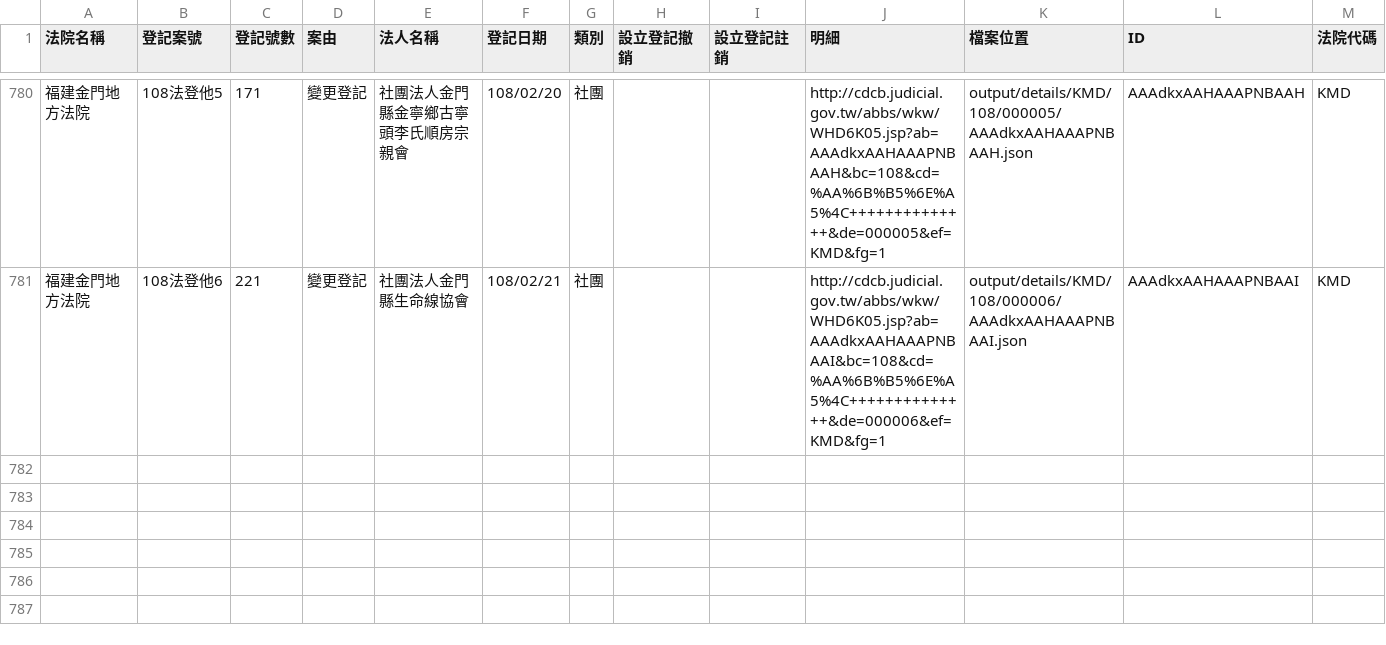
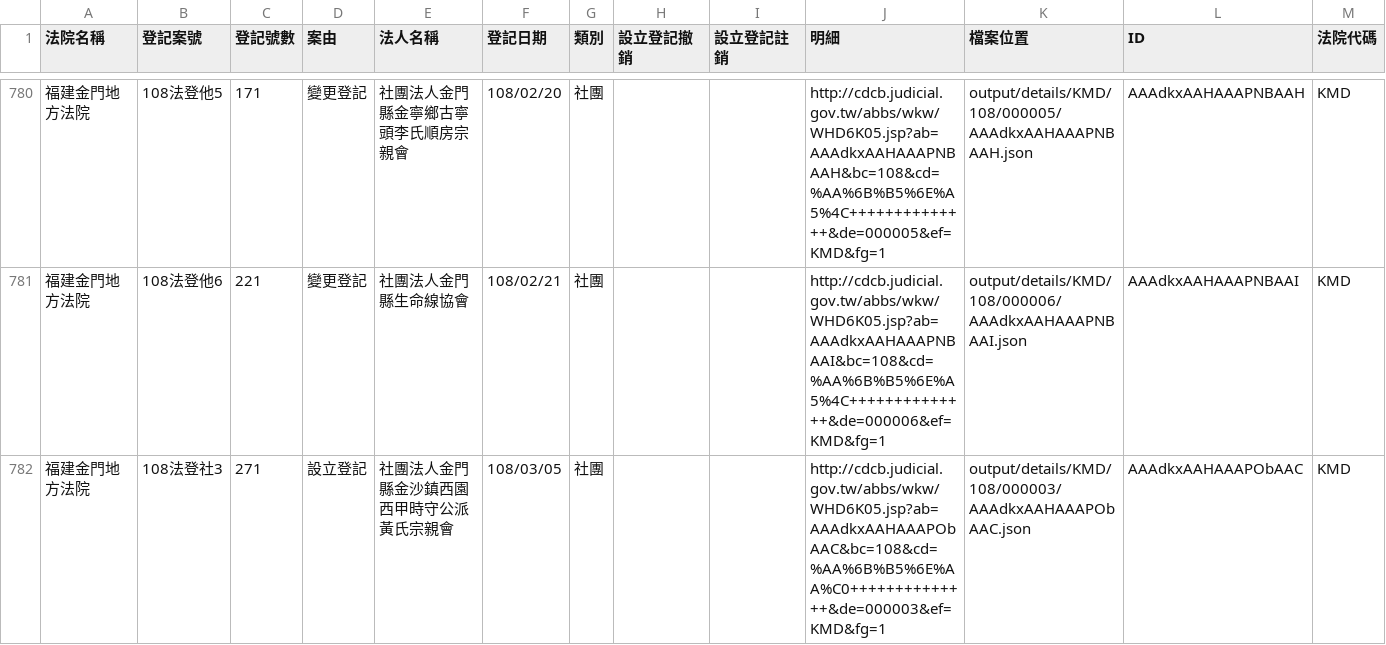
Before and after one commit to g0v/foundationtw, a CSV file: output/lists/KMD.csv, drawn as a sheet; only a part is shown, gaps mark what is left out.

Commit message:
update datasets @ 2019-03-06 02:00:01

```diff
--- a/output/lists/KMD.csv
+++ b/output/lists/KMD.csv
@@ -781 +781,2 @@
 福建金門地方法院,108法登他6,221,變更登記,社團法人金門縣生命線協會,108/02/21,社團,,,http://cdcb.judicial.gov.tw/abbs/wkw/WHD6K05.jsp?ab=AAAdkxAAHAAAPNBAAI&bc=108&cd=%AA%6B%B5%6E%A5%4C++++++++++++++&de=000006&ef=KMD&fg=1,output/details/KMD/108/000006/AAAdkxAAHAAAPNBAAI.json,AAAdkxAAHAAAPNBAAI,KMD
+福建金門地方法院,108法登社3,271,設立登記,社團法人金門縣金沙鎮西園西甲時守公派黃氏宗親會,108/03/05,社團,,,http://cdcb.judicial.gov.tw/abbs/wkw/WHD6K05.jsp?ab=AAAdkxAAHAAAPObAAC&bc=108&cd=%AA%6B%B5%6E%AA%C0++++++++++++++&de=000003&ef=KMD&fg=1,output/details/KMD/108/000003/AAAdkxAAHAAAPObAAC.json,AAAdkxAAHAAAPObAAC,KMD
```
Also changed, not shown: output/lists/CHD.csv, output/lists/CTD.csv, 41 other files.
